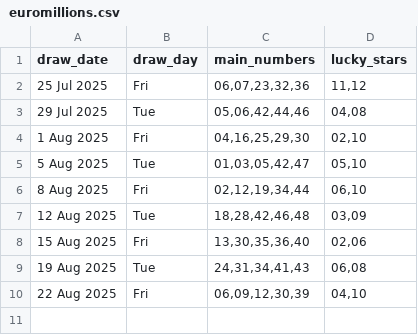
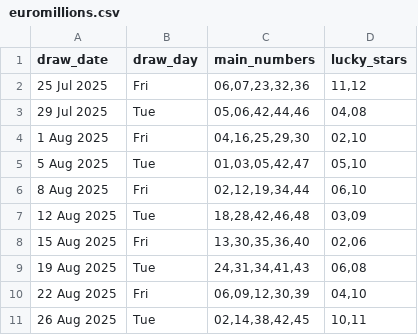
Before and after one commit to Kwill3/lottery_historical_data, a CSV file: data/derived-csv/euromillions.csv, drawn as a sheet.

```diff
--- a/data/derived-csv/euromillions.csv
+++ b/data/derived-csv/euromillions.csv
@@ -10 +10,2 @@ draw_date,draw_day,main_numbers,lucky_stars
 22 Aug 2025,Fri,"06,09,12,30,39","04,10"
+26 Aug 2025,Tue,"02,14,38,42,45","10,11"
```
Also changed, not shown: data/derived-csv/thunderball.csv.
